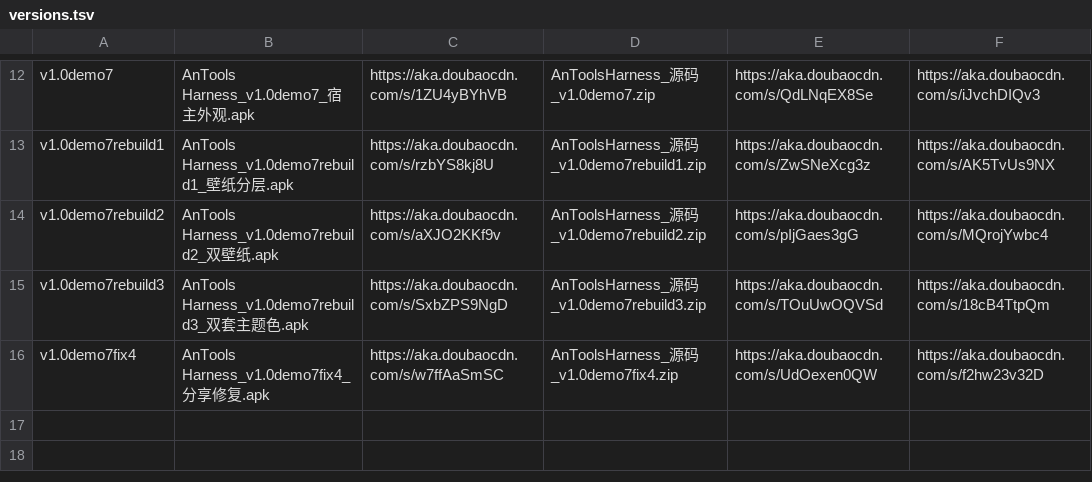
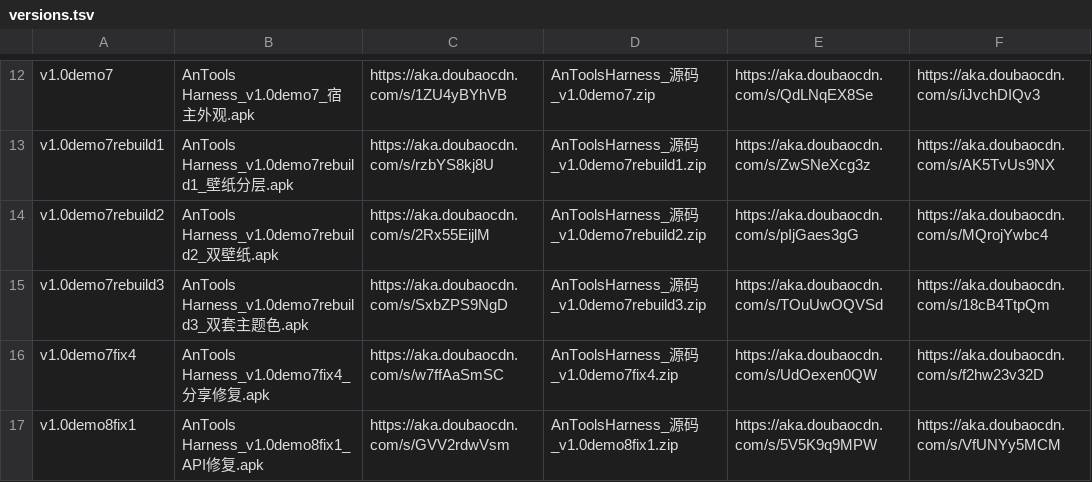
Before and after one commit to LiueCreater/AnTools-Harness, a TSV file: versions.tsv, drawn as a sheet; only a part is shown, gaps mark what is left out.

Commit message:
release: record v1.0demo8fix1

```diff
--- a/versions.tsv
+++ b/versions.tsv
@@ -13,4 +13,5 @@ v1.0demo7	AnTools Harness_v1.0demo7_宿主外观.apk	https://aka.doubaocdn.com/s
 v1.0demo7rebuild1	AnTools Harness_v1.0demo7rebuild1_壁纸分层.apk	https://aka.doubaocdn.com/s/rzbYS8kj8U	AnToolsHarness_源码_v1.0demo7rebuild1.zip	https://aka.doubaocdn.com/s/ZwSNeXcg3z	https://aka.doubaocdn.com/s/AK5TvUs9NX
-v1.0demo7rebuild2	AnTools Harness_v1.0demo7rebuild2_双壁纸.apk	https://aka.doubaocdn.com/s/aXJO2KKf9v	AnToolsHarness_源码_v1.0demo7rebuild2.zip	https://aka.doubaocdn.com/s/pIjGaes3gG	https://aka.doubaocdn.com/s/MQrojYwbc4
+v1.0demo7rebuild2	AnTools Harness_v1.0demo7rebuild2_双壁纸.apk	https://aka.doubaocdn.com/s/2Rx55EijlM	AnToolsHarness_源码_v1.0demo7rebuild2.zip	https://aka.doubaocdn.com/s/pIjGaes3gG	https://aka.doubaocdn.com/s/MQrojYwbc4
 v1.0demo7rebuild3	AnTools Harness_v1.0demo7rebuild3_双套主题色.apk	https://aka.doubaocdn.com/s/SxbZPS9NgD	AnToolsHarness_源码_v1.0demo7rebuild3.zip	https://aka.doubaocdn.com/s/TOuUwOQVSd	https://aka.doubaocdn.com/s/18cB4TtpQm
 v1.0demo7fix4	AnTools Harness_v1.0demo7fix4_分享修复.apk	https://aka.doubaocdn.com/s/w7ffAaSmSC	AnToolsHarness_源码_v1.0demo7fix4.zip	https://aka.doubaocdn.com/s/UdOexen0QW	https://aka.doubaocdn.com/s/f2hw23v32D
+v1.0demo8fix1	AnTools Harness_v1.0demo8fix1_API修复.apk	https://aka.doubaocdn.com/s/GVV2rdwVsm	AnToolsHarness_源码_v1.0demo8fix1.zip	https://aka.doubaocdn.com/s/5V5K9q9MPW	https://aka.doubaocdn.com/s/VfUNYy5MCM
```
